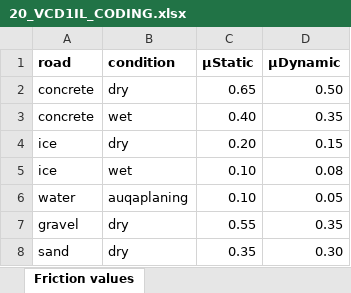
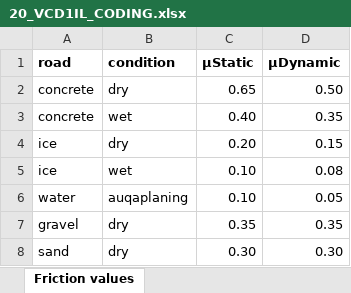
Before and after one commit to MIKE-HFFMNN/20_VCD1IL, an Excel workbook: 20_VCD1IL_CODING.xlsx, sheet Friction values, drawn as a sheet; values as stored, in another font and other column widths than the file's, no borders; the diff names each change by its address in the sheet, - before the commit and + after, or states it on an @@ line.

Commit message:
-m ninth session; task done - adjusted µ static values for gravel and sand by taking µ dynamic values

```diff
--- a/20_VCD1IL_CODING.xlsx (sheet Friction values)
+++ b/20_VCD1IL_CODING.xlsx (sheet Friction values)
-C7 (µStatic): 0.55
+C7 (µStatic): 0.35
-C8 (µStatic): 0.35
+C8 (µStatic): 0.30
```
